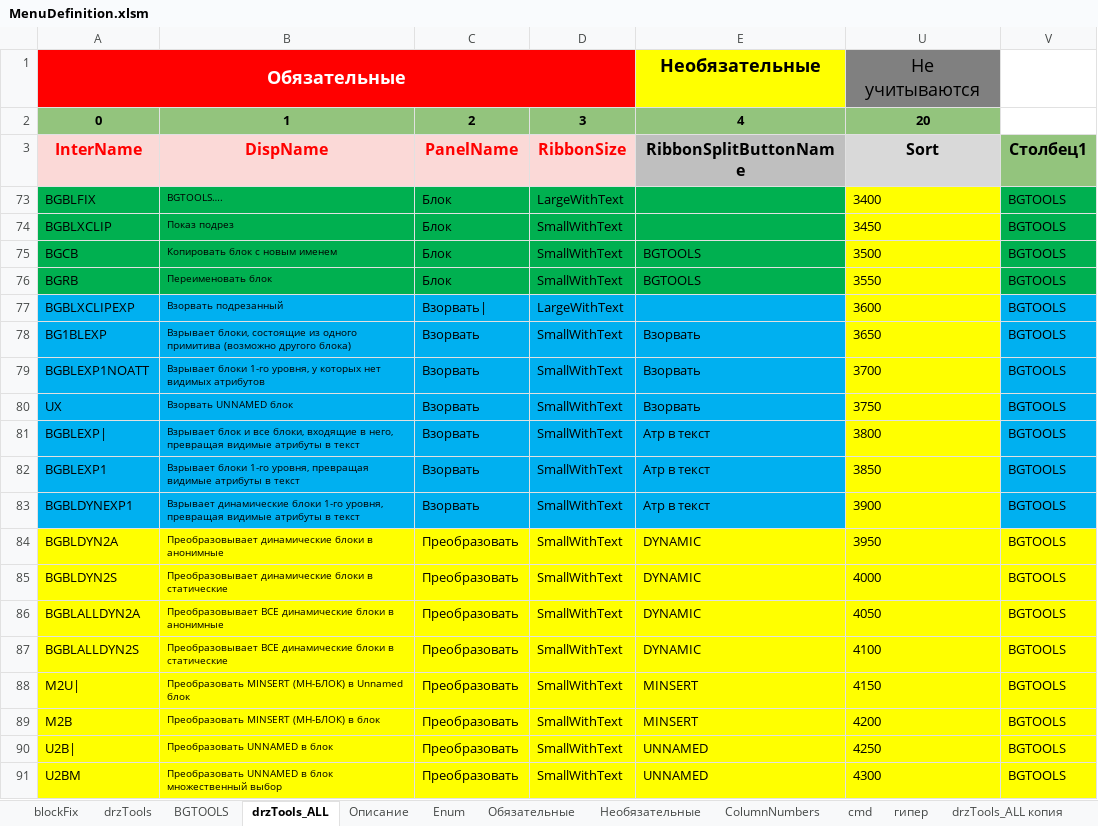
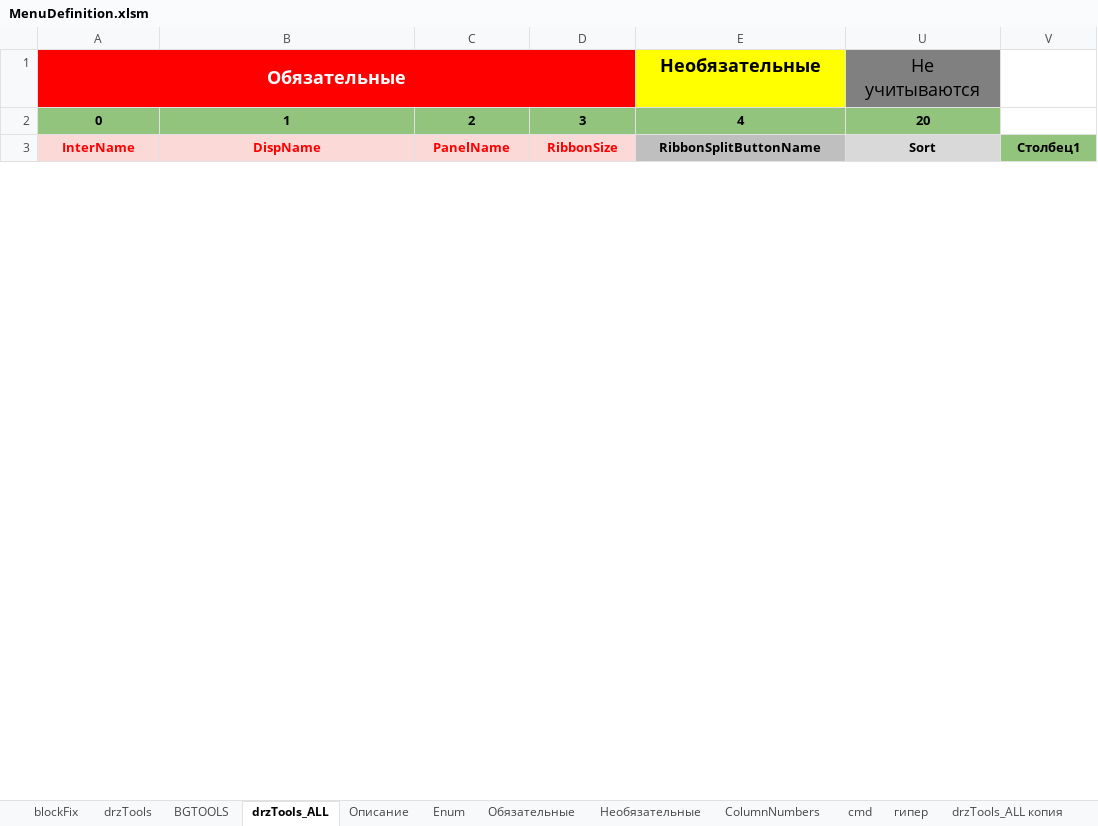
Before and after one commit to doctorRaz/drzTools, an Excel workbook: Menu/MenuDefinition.xlsm, sheet drzTools_ALL, drawn as a sheet; only a part is shown; values as stored, in another font and other column widths than the file's, no borders; conditional formats and table styles not drawn; removed rows and columns are numbered as before the commit, all else as after; the diff covers the shown part only; the diff names each change by its address in the sheet, - before the commit and + after, or states it on an @@ line.

```diff
--- a/Menu/MenuDefinition.xlsm (sheet drzTools_ALL)
+++ b/Menu/MenuDefinition.xlsm (sheet drzTools_ALL)
@@ A3:E3 text size: smaller @@
@@ U3:V3 text size: smaller @@
-row 73: BGBLFIX | BGTOOLS…. | Блок | LargeWithText |  | 3400 | BGTOOLS
-row 74: BGBLXCLIP | Показ подрез | Блок | SmallWithText |  | 3450 | BGTOOLS
-row 75: BGCB | Копировать блок с новым именем | Блок | SmallWithText | BGTOOLS | 3500 | BGTOOLS
-row 76: BGRB | Переименовать блок | Блок | SmallWithText | BGTOOLS | 3550 | BGTOOLS
-row 77: BGBLXCLIPEXP | Взорвать подрезанный | Взорвать| | LargeWithText |  | 3600 | BGTOOLS
-row 78: BG1BLEXP | Взрывает блоки, состоящие из одного примитива (возможно другого блока) | Взорвать | SmallWithText | Взорвать | 3650 | BGTOOLS
-row 79: BGBLEXP1NOATT | Взрывает блоки 1-го уровня, у которых нет видимых атрибутов | Взорвать | SmallWithText | Взорвать | 3700 | BGTOOLS
-row 80: UX | Взорвать UNNAMED блок | Взорвать | SmallWithText | Взорвать | 3750 | BGTOOLS
-row 81: BGBLEXP| | Взрывает блок и все блоки, входящие в него, превращая видимые атрибуты в текст | Взорвать | SmallWithText | Атр в текст | 3800 | BGTOOLS
-row 82: BGBLEXP1 | Взрывает блоки 1-го уровня, превращая видимые атрибуты в текст | Взорвать | SmallWithText | Атр в текст | 3850 | BGTOOLS
-row 83: BGBLDYNEXP1 | Взрывает динамические блоки 1-го уровня, превращая видимые атрибуты в текст | Взорвать | SmallWithText | Атр в текст | 3900 | BGTOOLS
-row 84: BGBLDYN2A | Преобразовывает динамические блоки в анонимные | Преобразовать | SmallWithText | DYNAMIC | 3950 | BGTOOLS
-row 85: BGBLDYN2S | Преобразовывает динамические блоки в статические | Преобразовать | SmallWithText | DYNAMIC | 4000 | BGTOOLS
-row 86: BGBLALLDYN2A | Преобразовывает ВСЕ динамические блоки в анонимные | Преобразовать | SmallWithText | DYNAMIC | 4050 | BGTOOLS
-row 87: BGBLALLDYN2S | Преобразовывает ВСЕ динамические блоки в статические | Преобразовать | SmallWithText | DYNAMIC | 4100 | BGTOOLS
-row 88: M2U| | Преобразовать MINSERT (МН-БЛОК) в Unnamed блок | Преобразовать | SmallWithText | MINSERT | 4150 | BGTOOLS
-row 89: M2B | Преобразовать MINSERT (МН-БЛОК) в блок | Преобразовать | SmallWithText | MINSERT | 4200 | BGTOOLS
-row 90: U2B| | Преобразовать UNNAMED в блок | Преобразовать | SmallWithText | UNNAMED | 4250 | BGTOOLS
-row 91: U2BM | Преобразовать UNNAMED в блок множественный выбор | Преобразовать | SmallWithText | UNNAMED | 4300 | BGTOOLS
```
Also changed, not shown: 46 added rows and 17 removed rows elsewhere in this sheet, sheet drzTools, sheet BGTOOLS, sheet blockFix, sheet Описание, formulas that keep their value, hidden cells, 6 other files.
